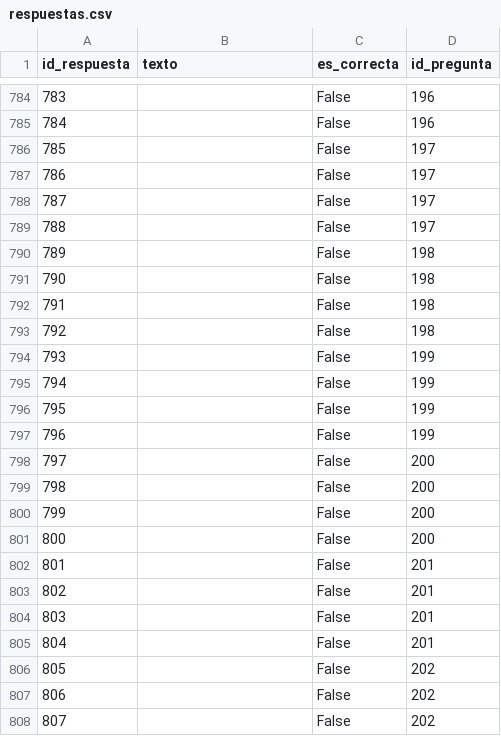
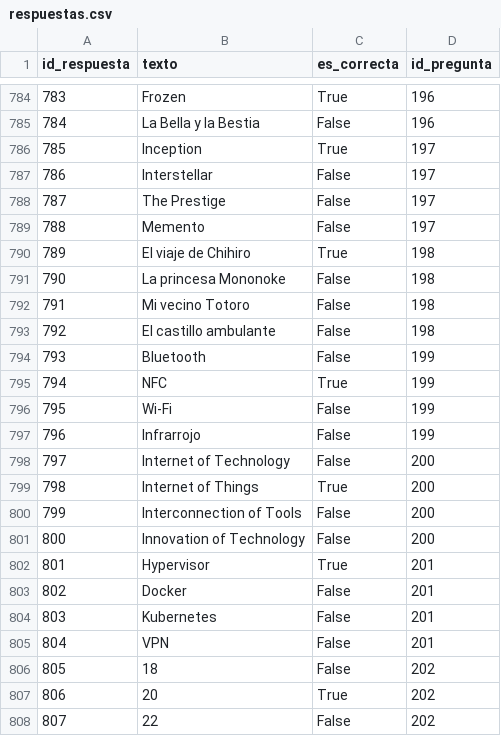
Before and after one commit to AntonioLC32/Proyecto-DAW, a CSV file: CSV/respuestas.csv, drawn as a sheet; only a part is shown, gaps mark what is left out; the diff covers the shown part only.

```diff
--- a/CSV/respuestas.csv
+++ b/CSV/respuestas.csv
@@ -784,25 +784,25 @@ id_respuesta;texto;es_correcta;id_pregunta
-783;;False;196
-784;;False;196
-785;;False;197
-786;;False;197
-787;;False;197
-788;;False;197
-789;;False;198
-790;;False;198
-791;;False;198
-792;;False;198
-793;;False;199
-794;;False;199
-795;;False;199
-796;;False;199
-797;;False;200
-798;;False;200
-799;;False;200
-800;;False;200
-801;;False;201
-802;;False;201
-803;;False;201
-804;;False;201
-805;;False;202
-806;;False;202
-807;;False;202
+783;Frozen;True;196
+784;La Bella y la Bestia;False;196
+785;Inception;True;197
+786;Interstellar;False;197
+787;The Prestige;False;197
+788;Memento;False;197
+789;El viaje de Chihiro;True;198
+790;La princesa Mononoke;False;198
+791;Mi vecino Totoro;False;198
+792;El castillo ambulante;False;198
+793;Bluetooth;False;199
+794;NFC;True;199
+795;Wi-Fi;False;199
+796;Infrarrojo;False;199
+797;Internet of Technology;False;200
+798;Internet of Things;True;200
+799;Interconnection of Tools;False;200
+800;Innovation of Technology;False;200
+801;Hypervisor;True;201
+802;Docker;False;201
+803;Kubernetes;False;201
+804;VPN;False;201
+805;18;False;202
+806;20;True;202
+807;22;False;202
```
Also changed, not shown: 73 edited cells elsewhere in this file, CSV/preguntas.csv.
